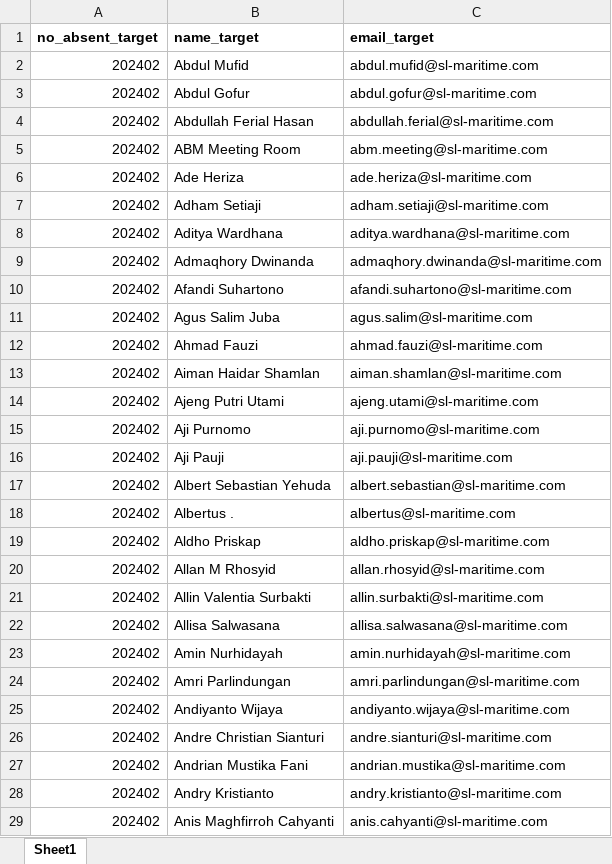
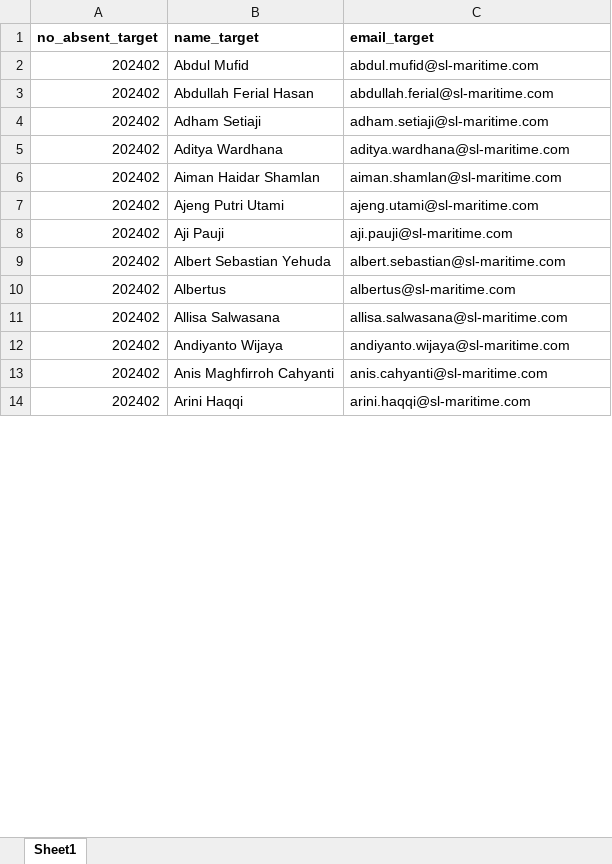
Before and after one commit to FitraPradana/sl-maritime, an Excel workbook: public/document/Phising Target Import.xlsx, sheet Sheet1, drawn as a sheet; only a part is shown; the shorter side is filled out with more unchanged rows; values as stored, in another font and other column widths than the file's, no borders; removed rows and columns are numbered as before the commit, all else as after; the diff covers the shown part only; the diff names each change by its address in the sheet, - before the commit and + after, or states it on an @@ line.

```diff
--- a/public/document/Phising Target Import.xlsx (sheet Sheet1)
+++ b/public/document/Phising Target Import.xlsx (sheet Sheet1)
-row 3: 202402 | Abdul Gofur | abdul.gofur@sl-maritime.com
-row 5: 202402 | ABM Meeting Room | abm.meeting@sl-maritime.com
-row 6: 202402 | Ade Heriza | ade.heriza@sl-maritime.com
-row 9: 202402 | Admaqhory Dwinanda | admaqhory.dwinanda@sl-maritime.com
-row 10: 202402 | Afandi Suhartono | afandi.suhartono@sl-maritime.com
-row 11: 202402 | Agus Salim Juba | agus.salim@sl-maritime.com
-row 12: 202402 | Ahmad Fauzi | ahmad.fauzi@sl-maritime.com
-row 15: 202402 | Aji Purnomo | aji.purnomo@sl-maritime.com
-B10 (name_target): Albertus .
+B10 (name_target): Albertus
-row 19: 202402 | Aldho Priskap | aldho.priskap@sl-maritime.com
-row 20: 202402 | Allan M Rhosyid | allan.rhosyid@sl-maritime.com
-row 21: 202402 | Allin Valentia Surbakti | allin.surbakti@sl-maritime.com
-row 23: 202402 | Amin Nurhidayah | amin.nurhidayah@sl-maritime.com
-row 24: 202402 | Amri Parlindungan | amri.parlindungan@sl-maritime.com
-row 26: 202402 | Andre Christian Sianturi | andre.sianturi@sl-maritime.com
-row 27: 202402 | Andrian Mustika Fani | andrian.mustika@sl-maritime.com
-row 28: 202402 | Andry Kristianto | andry.kristianto@sl-maritime.com
```
Also changed, not shown: 4 added rows, 161 removed rows, 1 moved row and 8 edited cells elsewhere in this sheet.
